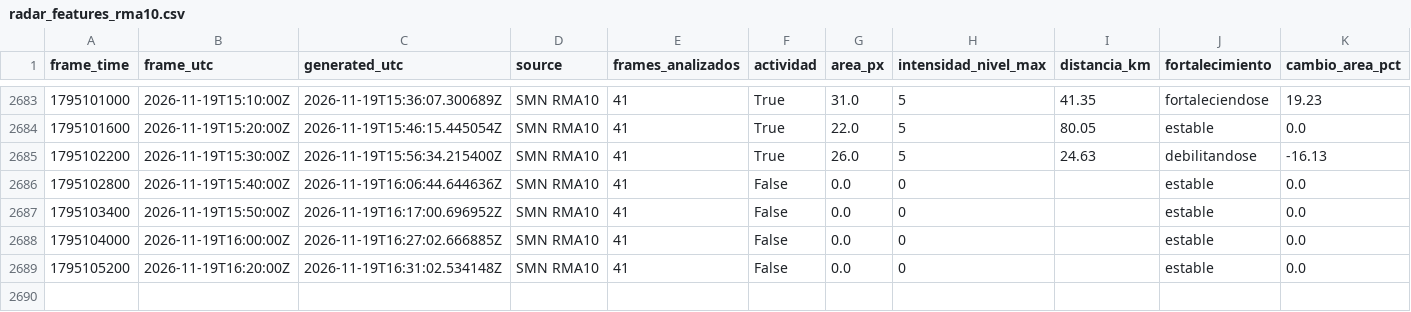
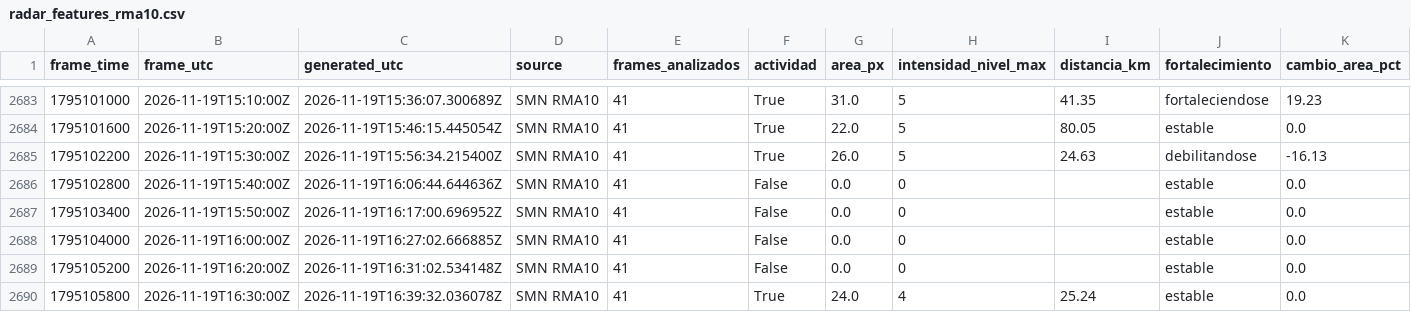
Before and after one commit to lucas12839/Clima-ar, a CSV file: data/radar/radar_features_rma10.csv, drawn as a sheet; only a part is shown, gaps mark what is left out; rows hold the shown columns only; the diff names each change by its address in the sheet, - before the commit and + after, or states it on an @@ line.

```diff
--- a/data/radar/radar_features_rma10.csv
+++ b/data/radar/radar_features_rma10.csv
+row 2690: 1795105800 | 2026-11-19T16:30:00Z | 2026-11-19T16:39:32.036078Z | SMN RMA10 | 41 | True | 24.0 | 4 | 25.24 | estable | 0.0
```
Also changed, not shown: data/ia/historial_inteligencia_tormenta.csv, data/ia/historial_meteorologico.csv, 23 other files.
